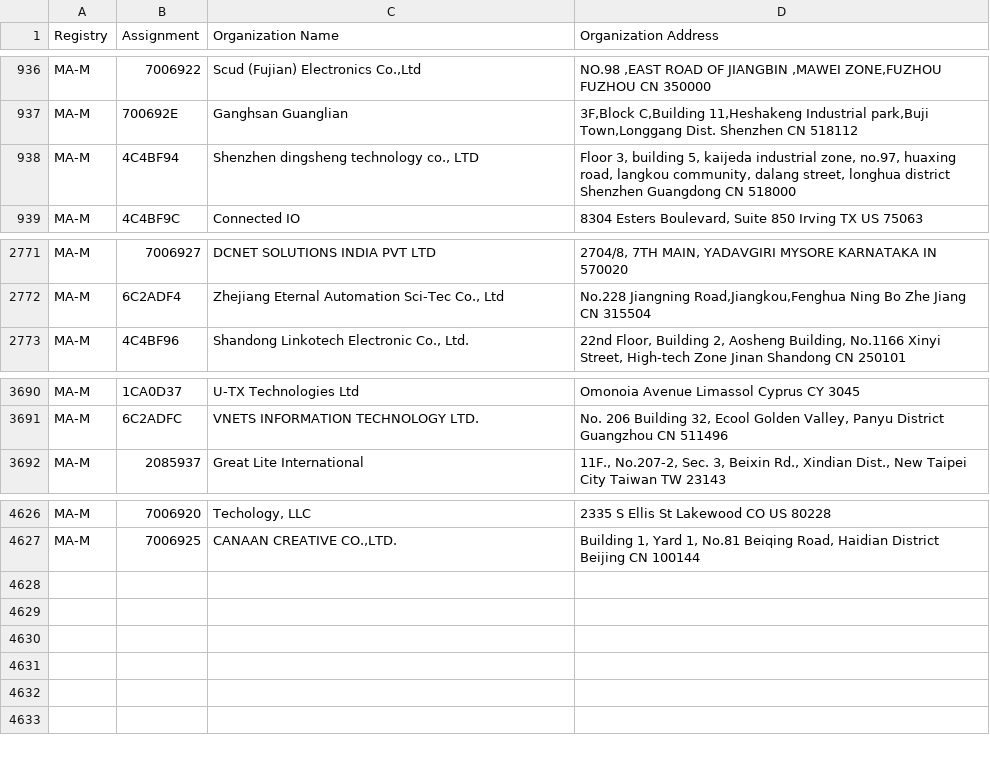
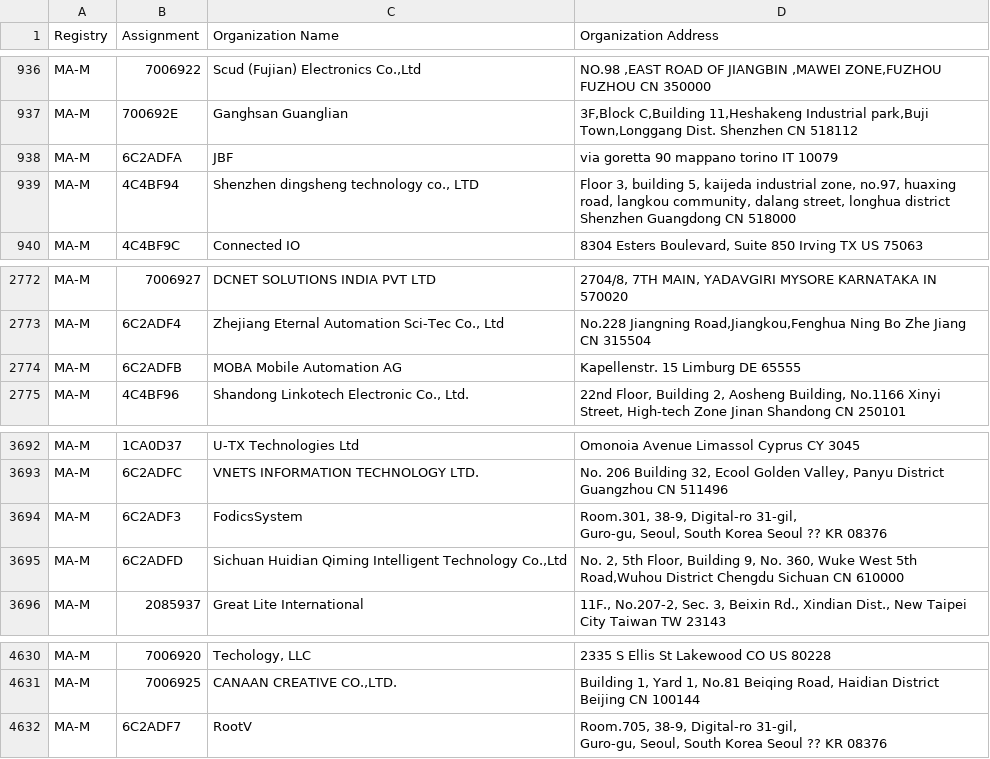
Before and after one commit to 955a0/MACAddress, a CSV file: mam.csv, drawn as a sheet; only a part is shown, gaps mark what is left out.

```diff
--- a/mam.csv
+++ b/mam.csv
@@ -942,2 +942,3 @@ MA-M,7006922,"Scud (Fujian) Electronics Co.,Ltd","NO.98 ,EAST ROAD OF JIANGBIN ,
 MA-M,700692E,Ganghsan Guanglian,"3F,Block C,Building 11,Heshakeng Industrial park,Buji Town,Longgang Dist. Shenzhen  CN 518112 "
+MA-M,6C2ADFA,JBF,via goretta 90 mappano torino IT 10079
 MA-M,4C4BF94,"Shenzhen dingsheng technology co., LTD","Floor 3, building 5, kaijeda industrial zone, no.97, huaxing road, langkou community, dalang street, longhua district Shenzhen Guangdong CN 518000 "
@@ -2793,2 +2794,3 @@ MA-M,7006927,DCNET SOLUTIONS INDIA PVT LTD,"2704/8, 7TH MAIN, YADAVGIRI MYSORE K
 MA-M,6C2ADF4,"Zhejiang Eternal Automation Sci-Tec Co., Ltd","No.228 Jiangning Road,Jiangkou,Fenghua Ning Bo Zhe Jiang CN 315504 "
+MA-M,6C2ADFB,MOBA Mobile Automation AG,Kapellenstr. 15 Limburg  DE 65555
 MA-M,4C4BF96,"Shandong Linkotech Electronic Co., Ltd.","22nd Floor, Building 2, Aosheng Building, No.1166 Xinyi Street, High-tech Zone Jinan Shandong CN 250101 "
@@ -3718,2 +3720,5 @@ MA-M,1CA0D37,U-TX Technologies Ltd,Omonoia Avenue Limassol Cyprus CY 3045
 MA-M,6C2ADFC,VNETS INFORMATION TECHNOLOGY LTD.,"No. 206 Building 32, Ecool Golden Valley, Panyu District Guangzhou  CN 511496 "
+MA-M,6C2ADF3,FodicsSystem,"Room.301, 38-9, Digital-ro 31-gil,
+Guro-gu, Seoul, South Korea Seoul ?? KR 08376 "
+MA-M,6C2ADFD,"Sichuan Huidian Qiming Intelligent Technology Co.,Ltd","No. 2, 5th Floor, Building 9, No. 360, Wuke West 5th Road,Wuhou District Chengdu Sichuan CN 610000 "
 MA-M,2085937,Great Lite International,"11F., No.207-2, Sec. 3, Beixin Rd., Xindian Dist., New Taipei City Taiwan TW 23143 "
@@ -4663 +4668,3 @@ MA-M,7006920,"Techology, LLC",2335 S Ellis St Lakewood CO US 80228
 MA-M,7006925,"CANAAN CREATIVE CO.,LTD.","Building 1, Yard 1, No.81 Beiqing Road, Haidian District Beijing  CN 100144 "
+MA-M,6C2ADF7,RootV,"Room.705, 38-9, Digital-ro 31-gil,
+Guro-gu, Seoul, South Korea Seoul ?? KR 08376 "
```
Also changed, not shown: oui36.csv.
